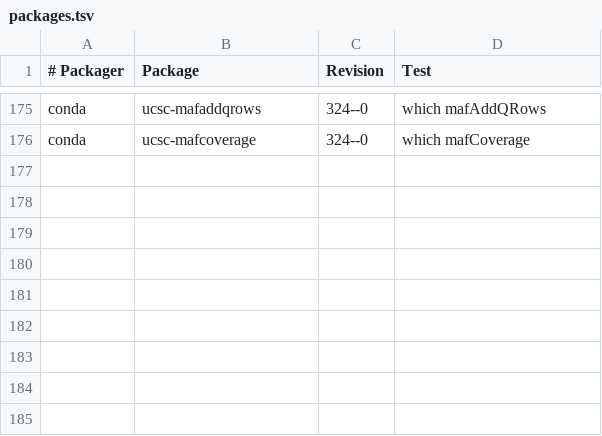
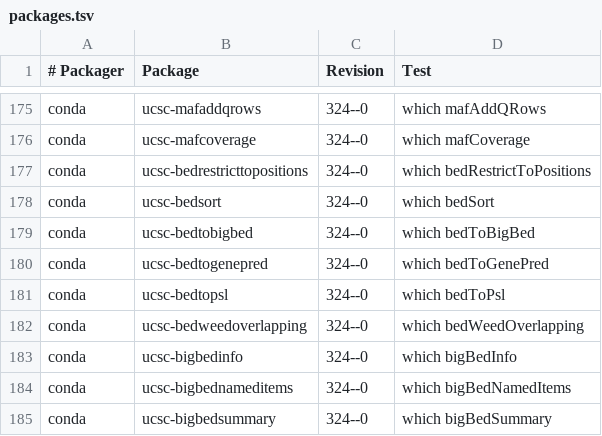
Before and after one commit to BioContainers/mulled, a TSV file: packages.tsv, drawn as a sheet; only a part is shown, gaps mark what is left out; the diff names each change by its address in the sheet, - before the commit and + after, or states it on an @@ line.

Commit message:
Update packages.tsv

```diff
--- a/packages.tsv
+++ b/packages.tsv
+row 177: conda | ucsc-bedrestricttopositions | 324--0 | which bedRestrictToPositions
+row 178: conda | ucsc-bedsort | 324--0 | which bedSort
+row 179: conda | ucsc-bedtobigbed | 324--0 | which bedToBigBed
+row 180: conda | ucsc-bedtogenepred | 324--0 | which bedToGenePred
+row 181: conda | ucsc-bedtopsl | 324--0 | which bedToPsl
+row 182: conda | ucsc-bedweedoverlapping | 324--0 | which bedWeedOverlapping
+row 183: conda | ucsc-bigbedinfo | 324--0 | which bigBedInfo
+row 184: conda | ucsc-bigbednameditems | 324--0 | which bigBedNamedItems
+row 185: conda | ucsc-bigbedsummary | 324--0 | which bigBedSummary
```
